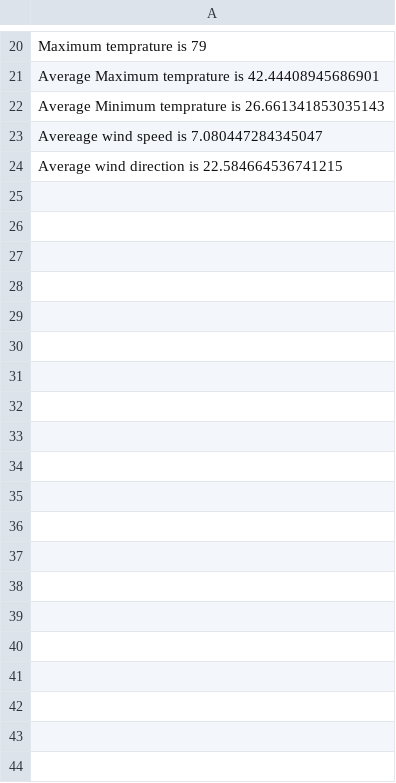
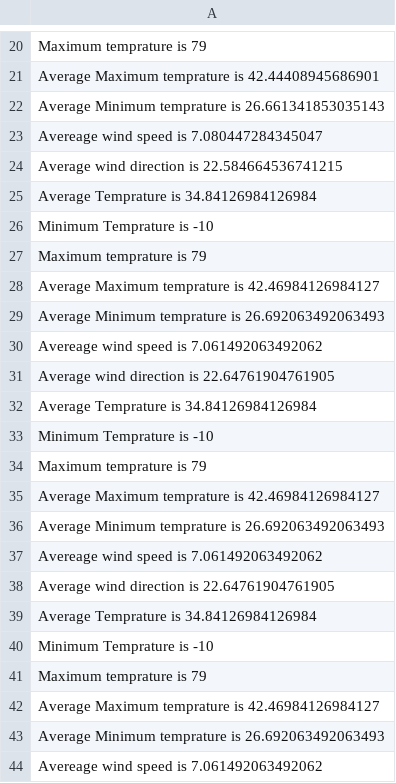
Before and after one commit to MansoorAhmed786/weather-task, a CSV file: New folder/values.csv, drawn as a sheet; only a part is shown, gaps mark what is left out; the diff covers the shown part only.

```diff
--- a/New folder/values.csv
+++ b/New folder/values.csv
@@ -24 +24,21 @@ Avereage wind speed is 7.080447284345047
 Average wind direction is 22.584664536741215
+Average Temprature is 34.84126984126984
+Minimum Temprature is -10
+Maximum temprature is 79
+Average Maximum temprature is 42.46984126984127
+Average Minimum temprature is 26.692063492063493
+Avereage wind speed is 7.061492063492062
+Average wind direction is 22.64761904761905
+Average Temprature is 34.84126984126984
+Minimum Temprature is -10
+Maximum temprature is 79
+Average Maximum temprature is 42.46984126984127
+Average Minimum temprature is 26.692063492063493
+Avereage wind speed is 7.061492063492062
+Average wind direction is 22.64761904761905
+Average Temprature is 34.84126984126984
+Minimum Temprature is -10
+Maximum temprature is 79
+Average Maximum temprature is 42.46984126984127
+Average Minimum temprature is 26.692063492063493
+Avereage wind speed is 7.061492063492062
```
Also changed, not shown: 15 added rows elsewhere in this file, 1 other file.
